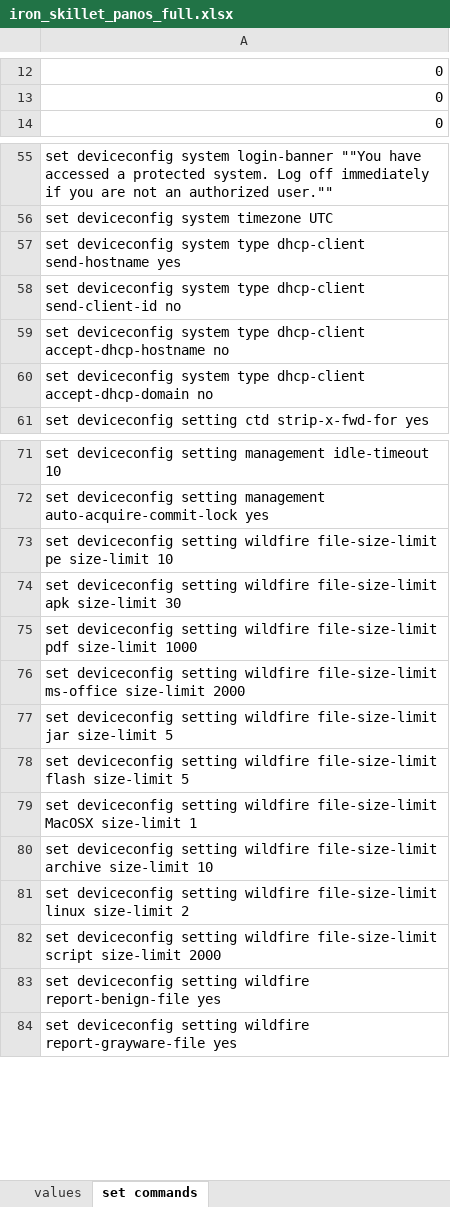
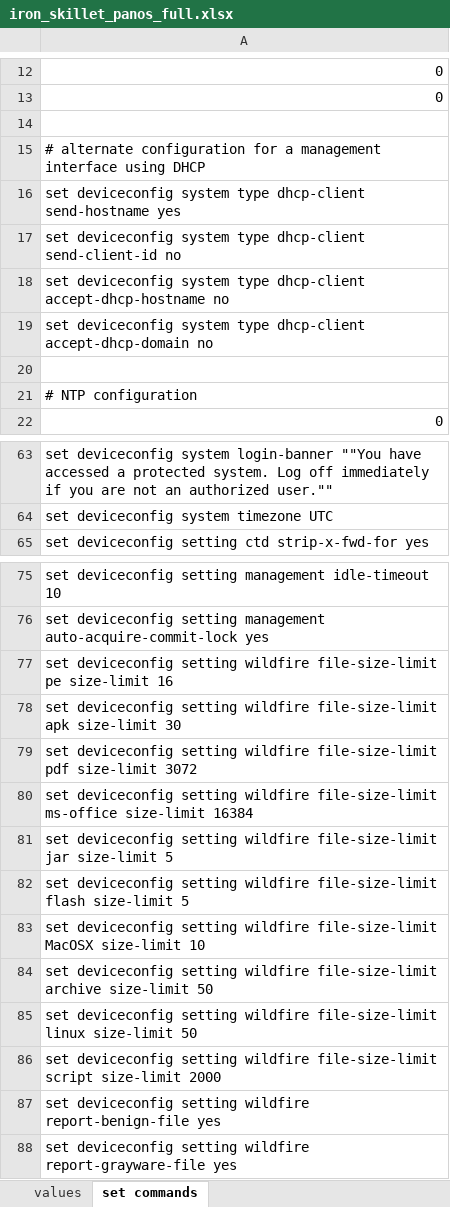
Before and after one commit to PaloAltoNetworks/iron-skillet, an Excel workbook: templates/panos/set_commands/iron_skillet_panos_full.xlsx, sheet set commands, drawn as a sheet; only a part is shown, gaps mark what is left out; values as stored, in another font and other column widths than the file's, no borders; addresses are those after the commit; the diff covers the shown part only; the diff names each change by its address in the sheet, - before the commit and + after, or states it on an @@ line.

Commit message:
update full configs and spreadsheet

```diff
--- a/templates/panos/set_commands/iron_skillet_panos_full.xlsx (sheet set commands)
+++ b/templates/panos/set_commands/iron_skillet_panos_full.xlsx (sheet set commands)
+row 14: (empty)
+row 15: # alternate configuration for a management interface using DHCP
-row 57: set deviceconfig system type dhcp-client…
+row 16: set deviceconfig system type dhcp-client…
-row 58: set deviceconfig system type dhcp-client…
+row 17: set deviceconfig system type dhcp-client…
-row 59: set deviceconfig system type dhcp-client…
+row 18: set deviceconfig system type dhcp-client…
-row 60: set deviceconfig system type dhcp-client…
+row 19: set deviceconfig system type dhcp-client…
+row 20: (empty)
+row 21: # NTP configuration
-A77: …pe size-limit 10
+A77: …pe size-limit 16
-A79: …pdf size-limit 1000
+A79: …pdf size-limit 3072
-A80: …ms-office size-limit 2000
+A80: …ms-office size-limit 16384
-A83: …MacOSX size-limit 1
+A83: …MacOSX size-limit 10
-A84: …archive size-limit 10
+A84: …archive size-limit 50
-A85: …linux size-limit 2
+A85: …linux size-limit 50
```
Also changed, not shown: 1 edited cell elsewhere in this sheet, templates/panorama/set_commands/iron_skillet_panorama_full.xlsx, 25 other files.
